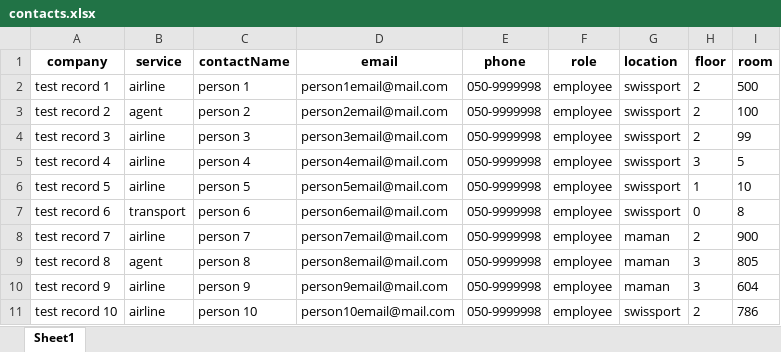
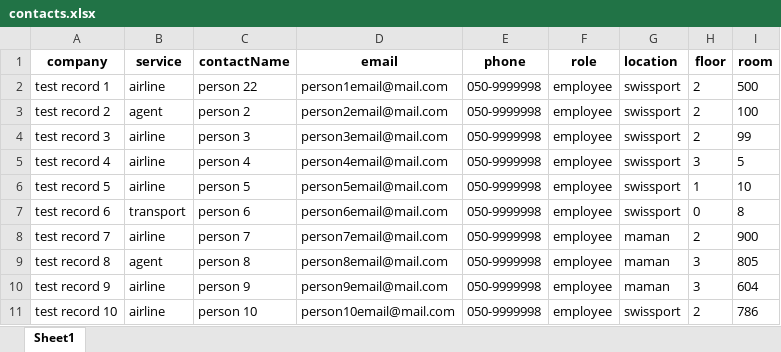
Before and after one commit to aviranDev/data-cleansing-server, an Excel workbook: src/contacts.xlsx, sheet Sheet1, drawn as a sheet; values as stored, in another font and other column widths than the file's, no borders; the diff names each change by its address in the sheet, - before the commit and + after, or states it on an @@ line.

Commit message:
server

```diff
--- a/src/contacts.xlsx (sheet Sheet1)
+++ b/src/contacts.xlsx (sheet Sheet1)
-C2 (contactName): person 1
+C2 (contactName): person 22
```
